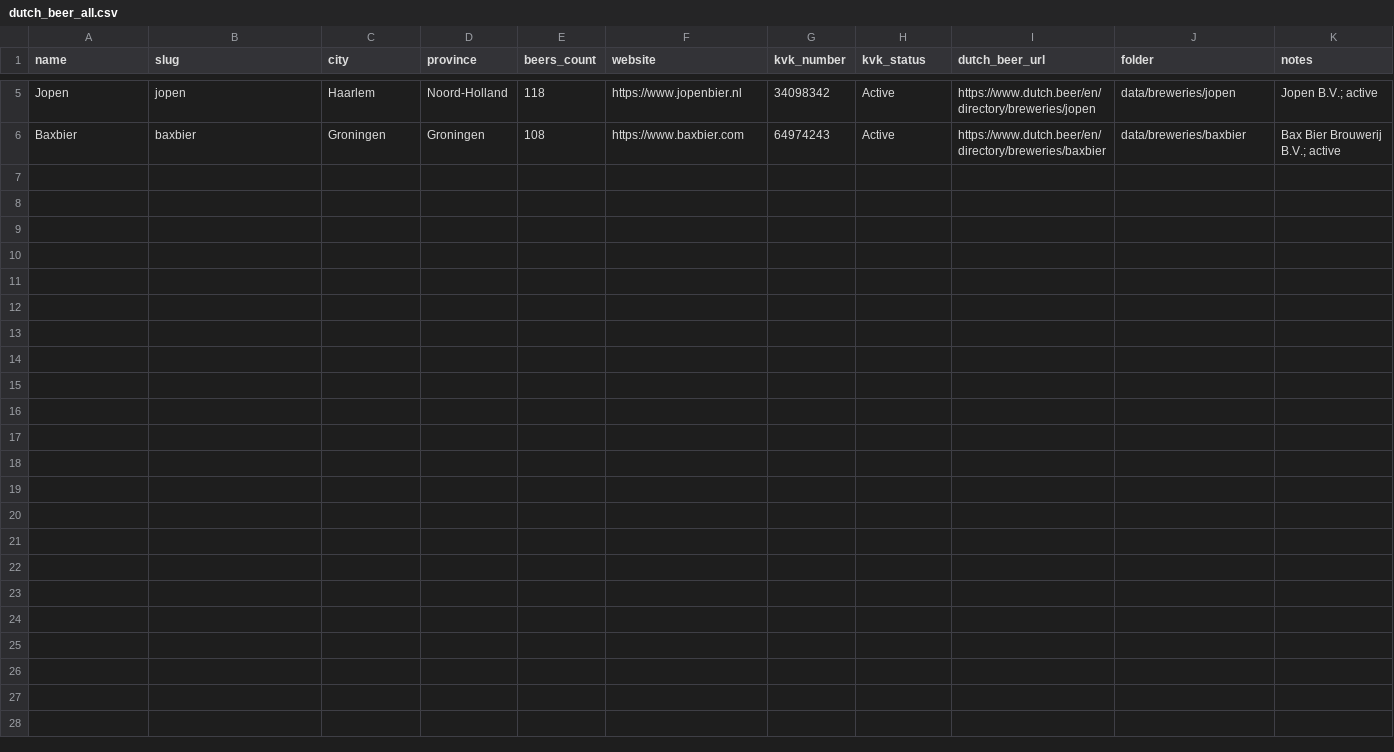
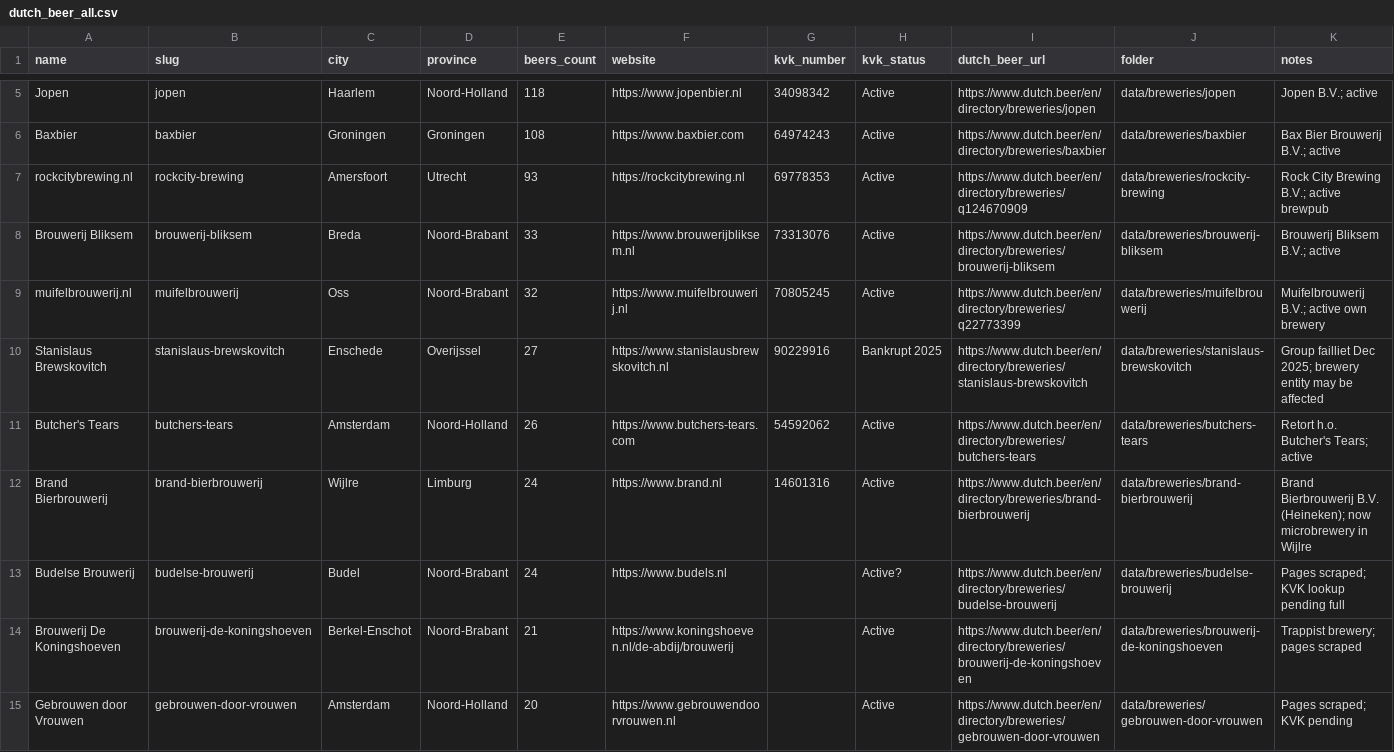
Before and after one commit to kunalpanchal/dutch-brewery-data, a CSV file: data/dutch_beer_all.csv, drawn as a sheet; only a part is shown, gaps mark what is left out; rows hold the shown columns only; the diff names each change by its address in the sheet, - before the commit and + after, or states it on an @@ line.

Commit message:
Update progress to index 15 and append CSV rows for batch 6-15 breweries

```diff
--- a/data/dutch_beer_all.csv
+++ b/data/dutch_beer_all.csv
+row 7: rockcitybrewing.nl | rockcity-brewing | Amersfoort | Utrecht | 93 | https://rockcitybrewing.nl | 69778353 | Active | https://www.dutch.beer/en/directory/breweries/q124670909 | data/breweries/rockcity-brewing | Rock City Brewing B.V.; active brewpub
+row 8: Brouwerij Bliksem | brouwerij-bliksem | Breda | Noord-Brabant | 33 | https://www.brouwerijbliksem.nl | 73313076 | Active | https://www.dutch.beer/en/directory/breweries/brouwerij-bliksem | data/breweries/brouwerij-bliksem | Brouwerij Bliksem B.V.; active
+row 9: muifelbrouwerij.nl | muifelbrouwerij | Oss | Noord-Brabant | 32 | https://www.muifelbrouwerij.nl | 70805245 | Active | https://www.dutch.beer/en/directory/breweries/q22773399 | data/breweries/muifelbrouwerij | Muifelbrouwerij B.V.; active own brewery
+row 10: Stanislaus Brewskovitch | stanislaus-brewskovitch | Enschede | Overijssel | 27 | https://www.stanislausbrewskovitch.nl | 90229916 | Bankrupt 2025 | https://www.dutch.beer/en/directory/breweries/stanislaus-brewskovitch | data/breweries/stanislaus-brewskovitch | Group failliet Dec 2025; brewery entity may be affected
+row 11: Butcher's Tears | butchers-tears | Amsterdam | Noord-Holland | 26 | https://www.butchers-tears.com | 54592062 | Active | https://www.dutch.beer/en/directory/breweries/butchers-tears | data/breweries/butchers-tears | Retort h.o. Butcher's Tears; active
+row 12: Brand Bierbrouwerij | brand-bierbrouwerij | Wijlre | Limburg | 24 | https://www.brand.nl | 14601316 | Active | https://www.dutch.beer/en/directory/breweries/brand-bierbrouwerij | data/breweries/brand-bierbrouwerij | Brand Bierbrouwerij B.V. (Heineken); now microbrewery in Wijlre
+row 13: Budelse Brouwerij | budelse-brouwerij | Budel | Noord-Brabant | 24 | https://www.budels.nl |  | Active? | https://www.dutch.beer/en/directory/breweries/budelse-brouwerij | data/breweries/budelse-brouwerij | Pages scraped; KVK lookup pending full
+row 14: Brouwerij De Koningshoeven | brouwerij-de-koningshoeven | Berkel-Enschot | Noord-Brabant | 21 | https://www.koningshoeven.nl/de-abdij/brouwerij |  | Active | https://www.dutch.beer/en/directory/breweries/brouwerij-de-koningshoeven | data/breweries/brouwerij-de-koningshoeven | Trappist brewery; pages scraped
+row 15: Gebrouwen door Vrouwen | gebrouwen-door-vrouwen | Amsterdam | Noord-Holland | 20 | https://www.gebrouwendoorvrouwen.nl |  | Active | https://www.dutch.beer/en/directory/breweries/gebrouwen-door-vrouwen | data/breweries/gebrouwen-door-vrouwen | Pages scraped; KVK pending
```
Also changed, not shown: 1 other file.
